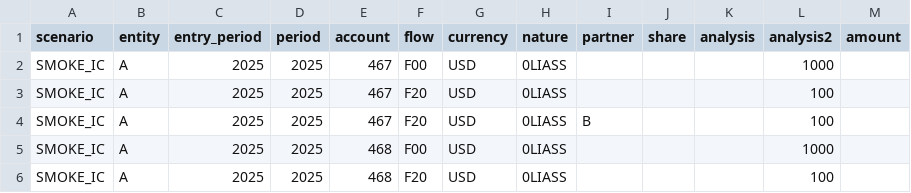
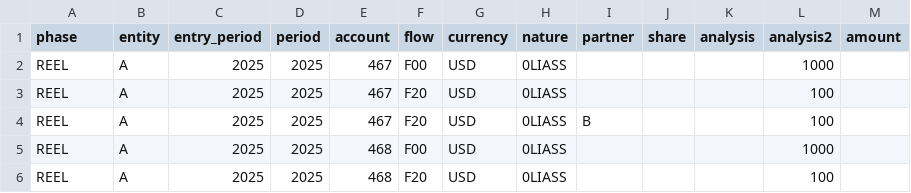
Before and after one commit to raphaor/consolidation-finance, a CSV file: prototype/rust/data/smoke/interco/entries.csv, drawn as a sheet.

Commit message:
refactor(consolidation): redesign identité scenario→consolidation (Rust)
La définition de consolidation (ex dim_scenario) devient dim_consolidation :
PK technique id auto + clé naturelle UNIQUE (phase, exercice, perimeter_set,
variant, presentation_currency). `code` disparaît. `category`→`phase`,
`entry_period`→`exercice`, `a_nouveau_scenario`→`a_nouveau_consolidation_id`.
Périodes explicites : perimeter_period + rate_period (défaut = exercice).

Saisies au grain remontée : stg_entry.scenario→phase (phase + entry_period).
fact_entry.scenario→phase (dim propagée) + consolidation_id (col. technique,
isole chaque run). dim_scenario_category conservé (catalogue des phases).

Pipeline : isolation par consolidation_id ; filtre remontée phase+entry_period ;
rates lus à rate_period ; taux_ouverture (Temps 1) inchangé. Clé de clôture =
consolidation_id ++ grain. Règles : snapshot filtré + écritures taguées
consolidation_id (isolation au re-run). ConvertParams restructuré, load_params(id).

API : /api/scenarios→/api/consolidations, /api/run prend consolidation_id.
Export bump conso-export-v2. CSV : consolidations.csv (ex scenarios.csv),
entries.csv header scenario→phase.

Validation : cargo test 115 verts ; dump_pipeline F00 A/USD=4600, F80=-100
(économie préservée). Frontend et docs : à suivre.

```diff
--- a/prototype/rust/data/smoke/interco/entries.csv
+++ b/prototype/rust/data/smoke/interco/entries.csv
@@ -1,6 +1,6 @@
-scenario,entity,entry_period,period,account,flow,currency,nature,partner,share,analysis,analysis2,amount
-SMOKE_IC,A,2025,2025,467,F00,USD,0LIASS,,,,1000
-SMOKE_IC,A,2025,2025,467,F20,USD,0LIASS,,,,100
-SMOKE_IC,A,2025,2025,467,F20,USD,0LIASS,B,,,100
-SMOKE_IC,A,2025,2025,468,F00,USD,0LIASS,,,,1000
-SMOKE_IC,A,2025,2025,468,F20,USD,0LIASS,,,,100
+phase,entity,entry_period,period,account,flow,currency,nature,partner,share,analysis,analysis2,amount
+REEL,A,2025,2025,467,F00,USD,0LIASS,,,,1000
+REEL,A,2025,2025,467,F20,USD,0LIASS,,,,100
+REEL,A,2025,2025,467,F20,USD,0LIASS,B,,,100
+REEL,A,2025,2025,468,F00,USD,0LIASS,,,,1000
+REEL,A,2025,2025,468,F20,USD,0LIASS,,,,100
```
Also changed, not shown: prototype/rust/data/smoke/conv_integ/entries.csv, prototype/rust/data_golden/entries.csv, 34 other files.
